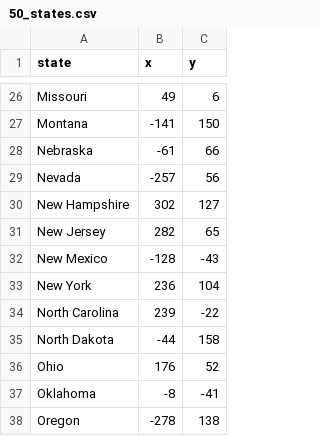
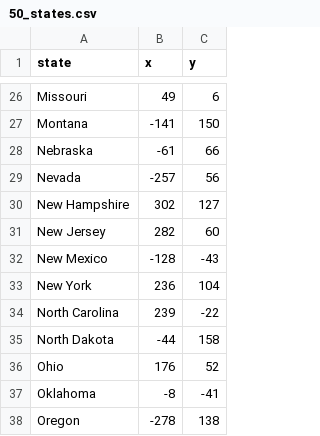
Before and after one commit to hrbird/100-days-of-code, a CSV file: week02/us_states/50_states.csv, drawn as a sheet; only a part is shown, gaps mark what is left out; the diff covers the shown part only.

```diff
--- a/week02/us_states/50_states.csv
+++ b/week02/us_states/50_states.csv
@@ -30,3 +30,3 @@ Nevada,-257,56
 New Hampshire,302,127
-New Jersey,282,65
+New Jersey,282,60
 New Mexico,-128,-43
```
Also changed, not shown: 12 edited cells elsewhere in this file.
